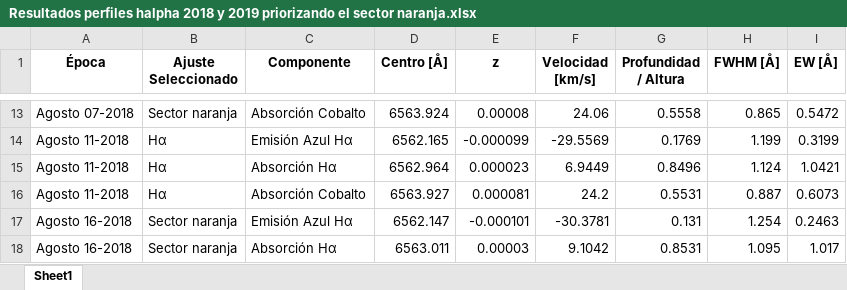
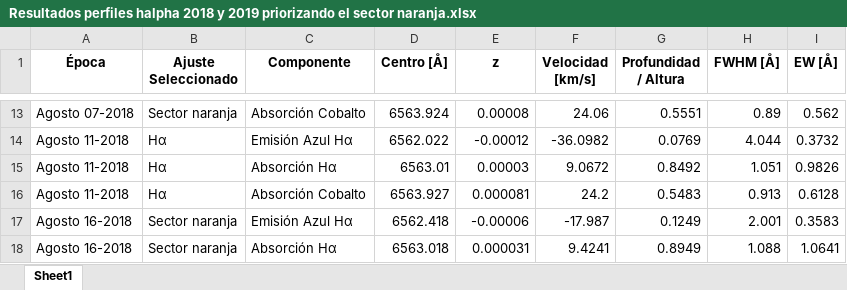
Before and after one commit to JessiDaniL/Tesis, an Excel workbook: Datos ESPARTACO/Parámetros para análisis de Antares/Resultados perfiles halpha 2018 y 2019 priorizando el sector naranja.xlsx, sheet Sheet1, drawn as a sheet; only a part is shown, gaps mark what is left out; values as stored, in another font and other column widths than the file's, no borders; the diff covers the shown part only; the diff names each change by its address in the sheet, - before the commit and + after, or states it on an @@ line.

```diff
--- a/Datos ESPARTACO/Parámetros para análisis de Antares/Resultados perfiles halpha 2018 y 2019 priorizando el sector naranja.xlsx (sheet Sheet1)
+++ b/Datos ESPARTACO/Parámetros para análisis de Antares/Resultados perfiles halpha 2018 y 2019 priorizando el sector naranja.xlsx (sheet Sheet1)
-G13 (Profundidad / Altura): 0.5558
+G13 (Profundidad / Altura): 0.5551
-H13 (FWHM [Å]): 0.865
+H13 (FWHM [Å]): 0.89
-I13 (EW [Å]): 0.5472
+I13 (EW [Å]): 0.562
-D14 (Centro [Å]): 6562.165
+D14 (Centro [Å]): 6562.022
-E14 (z): -0.000099
+E14 (z): -0.00012
-F14 (Velocidad [km/s]): -29.5569
+F14 (Velocidad [km/s]): -36.0982
-G14 (Profundidad / Altura): 0.1769
+G14 (Profundidad / Altura): 0.0769
-H14 (FWHM [Å]): 1.199
+H14 (FWHM [Å]): 4.044
-I14 (EW [Å]): 0.3199
+I14 (EW [Å]): 0.3732
-D15 (Centro [Å]): 6562.964
+D15 (Centro [Å]): 6563.01
-E15 (z): 0.000023
+E15 (z): 0.00003
-F15 (Velocidad [km/s]): 6.9449
+F15 (Velocidad [km/s]): 9.0672
-G15 (Profundidad / Altura): 0.8496
+G15 (Profundidad / Altura): 0.8492
-H15 (FWHM [Å]): 1.124
+H15 (FWHM [Å]): 1.051
-I15 (EW [Å]): 1.0421
+I15 (EW [Å]): 0.9826
-G16 (Profundidad / Altura): 0.5531
+G16 (Profundidad / Altura): 0.5483
-H16 (FWHM [Å]): 0.887
+H16 (FWHM [Å]): 0.913
-I16 (EW [Å]): 0.6073
+I16 (EW [Å]): 0.6128
-D17 (Centro [Å]): 6562.147
+D17 (Centro [Å]): 6562.418
-E17 (z): -0.000101
+E17 (z): -0.00006
-F17 (Velocidad [km/s]): -30.3781
+F17 (Velocidad [km/s]): -17.987
-G17 (Profundidad / Altura): 0.131
+G17 (Profundidad / Altura): 0.1249
-H17 (FWHM [Å]): 1.254
+H17 (FWHM [Å]): 2.001
-I17 (EW [Å]): 0.2463
+I17 (EW [Å]): 0.3583
-D18 (Centro [Å]): 6563.011
+D18 (Centro [Å]): 6563.018
-E18 (z): 0.00003
+E18 (z): 0.000031
-F18 (Velocidad [km/s]): 9.1042
+F18 (Velocidad [km/s]): 9.4241
-G18 (Profundidad / Altura): 0.8531
+G18 (Profundidad / Altura): 0.8949
-H18 (FWHM [Å]): 1.095
+H18 (FWHM [Å]): 1.088
-I18 (EW [Å]): 1.017
+I18 (EW [Å]): 1.0641
```
Also changed, not shown: 86 edited cells elsewhere in this sheet, Datos ESPARTACO/Parámetros para análisis de Antares/Comparación chi cuadrado espectros del 2018 y 2019.xlsx.
